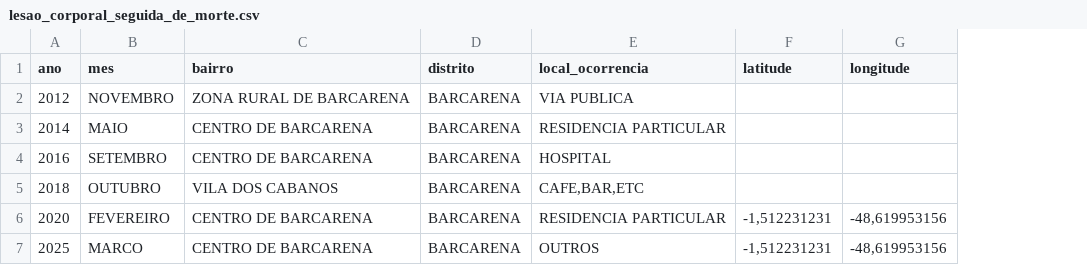
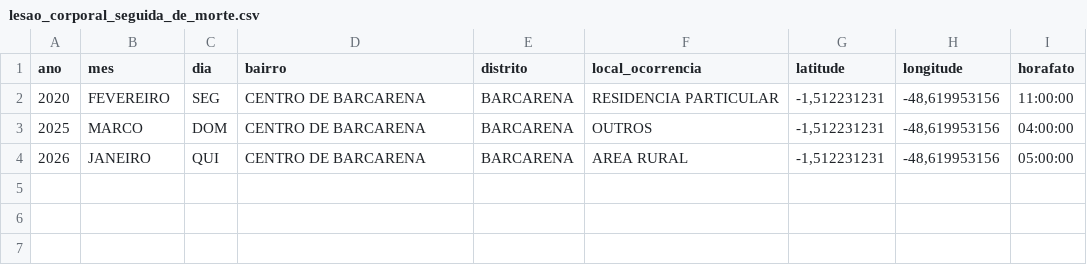
Before and after one commit to victorsantiago/odsb_kmls, a CSV file: data/lesao_corporal_seguida_de_morte.csv, drawn as a sheet; removed rows and columns are numbered as before the commit, all else as after; the diff names each change by its address in the sheet, - before the commit and + after, or states it on an @@ line.

```diff
--- a/data/lesao_corporal_seguida_de_morte.csv
+++ b/data/lesao_corporal_seguida_de_morte.csv
+column C (dia), rows 2-3: SEG | DOM
+column I (horafato), rows 2-3: 11:00:00 | 04:00:00
-row 2: 2012 | NOVEMBRO | ZONA RURAL DE BARCARENA | BARCARENA | VIA PUBLICA
-row 3: 2014 | MAIO | CENTRO DE BARCARENA | BARCARENA | RESIDENCIA PARTICULAR
-row 4: 2016 | SETEMBRO | CENTRO DE BARCARENA | BARCARENA | HOSPITAL
-row 5: 2018 | OUTUBRO | VILA DOS CABANOS | BARCARENA | CAFE,BAR,ETC
+row 4: 2026 | JANEIRO | QUI | CENTRO DE BARCARENA | BARCARENA | AREA RURAL | -1,512231231 | -48,619953156 | 05:00:00
```
Also changed, not shown: data/estupro_de_vulneravel_com_resultado_morte.csv, data/latrocinio.csv, 8 other files.
